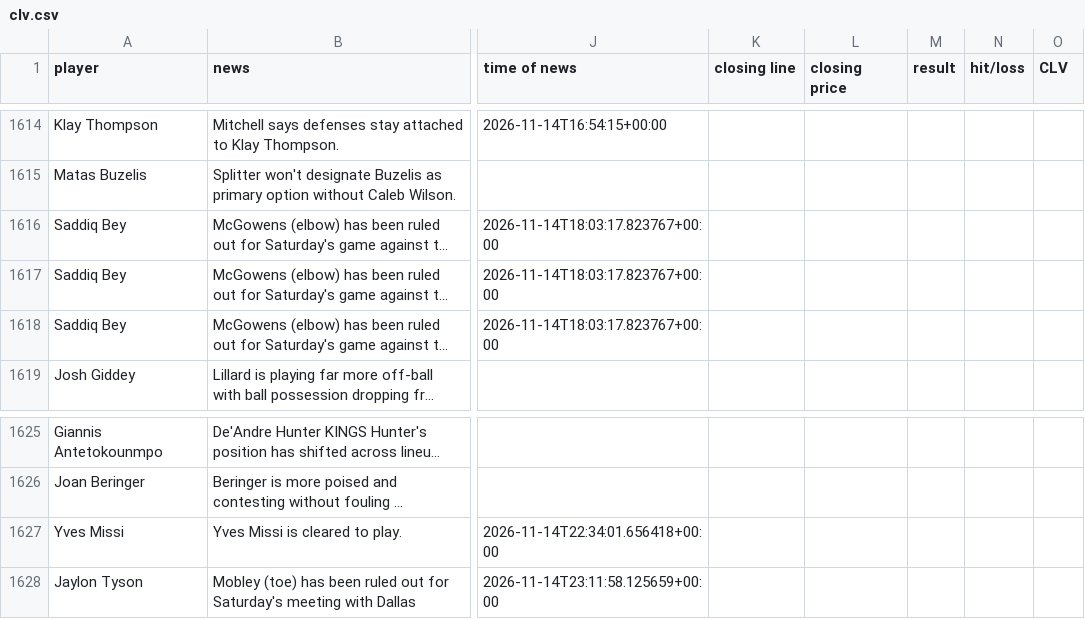
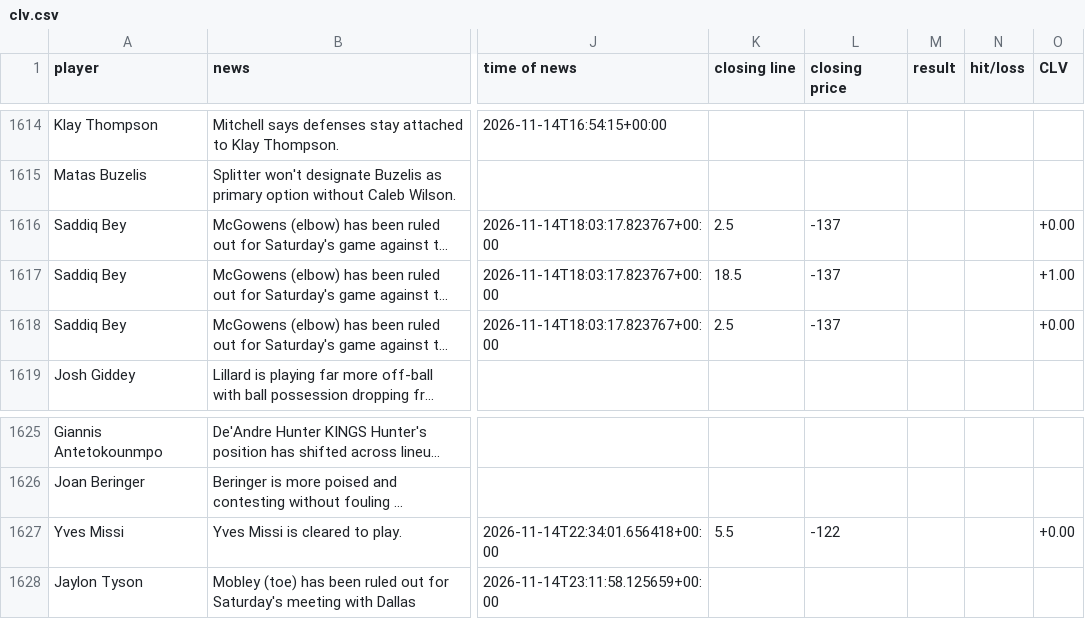
Before and after one commit to jriordan55/nba-news-scanner, a CSV file: data/clv.csv, drawn as a sheet; only a part is shown, gaps mark what is left out; long unchanged cells end in …; the diff names each change by its address in the sheet, - before the commit and + after, or states it on an @@ line.

```diff
--- a/data/clv.csv
+++ b/data/clv.csv
-K1616 (closing line): (empty)
+K1616 (closing line): 2.5
-L1616:L1618 (closing price): (empty)
+L1616:L1618 (closing price): -137
-O1616 (CLV): (empty)
+O1616 (CLV): +0.00
-K1617 (closing line): (empty)
+K1617 (closing line): 18.5
-O1617 (CLV): (empty)
+O1617 (CLV): +1.00
-K1618 (closing line): (empty)
+K1618 (closing line): 2.5
-O1618 (CLV): (empty)
+O1618 (CLV): +0.00
-K1627 (closing line): (empty)
+K1627 (closing line): 5.5
-L1627 (closing price): (empty)
+L1627 (closing price): -122
-O1627 (CLV): (empty)
+O1627 (CLV): +0.00
```
Also changed, not shown: 1 other file.
